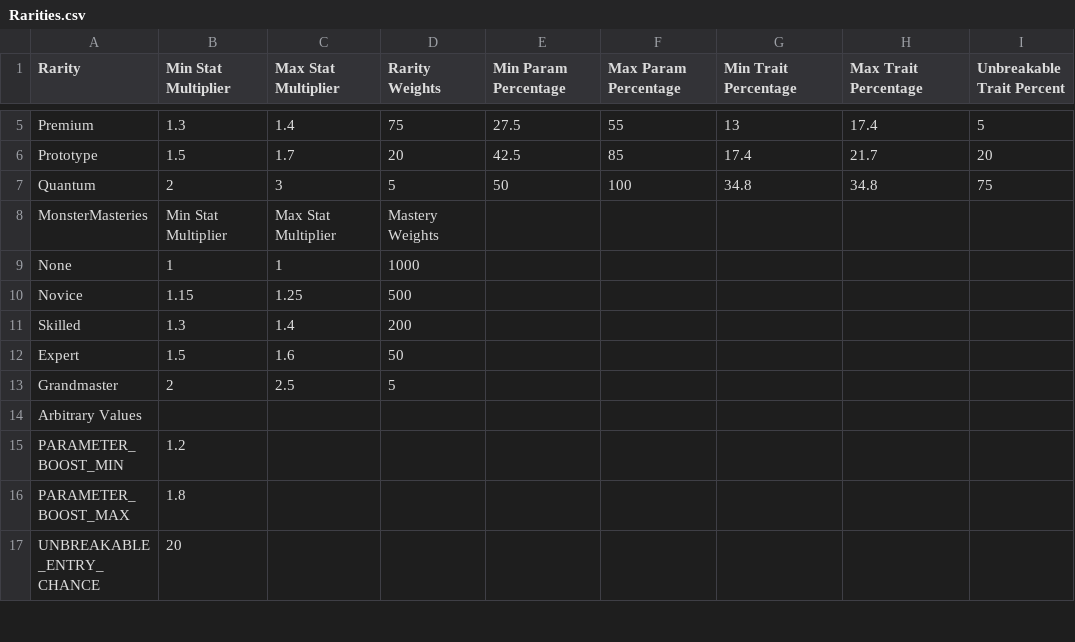
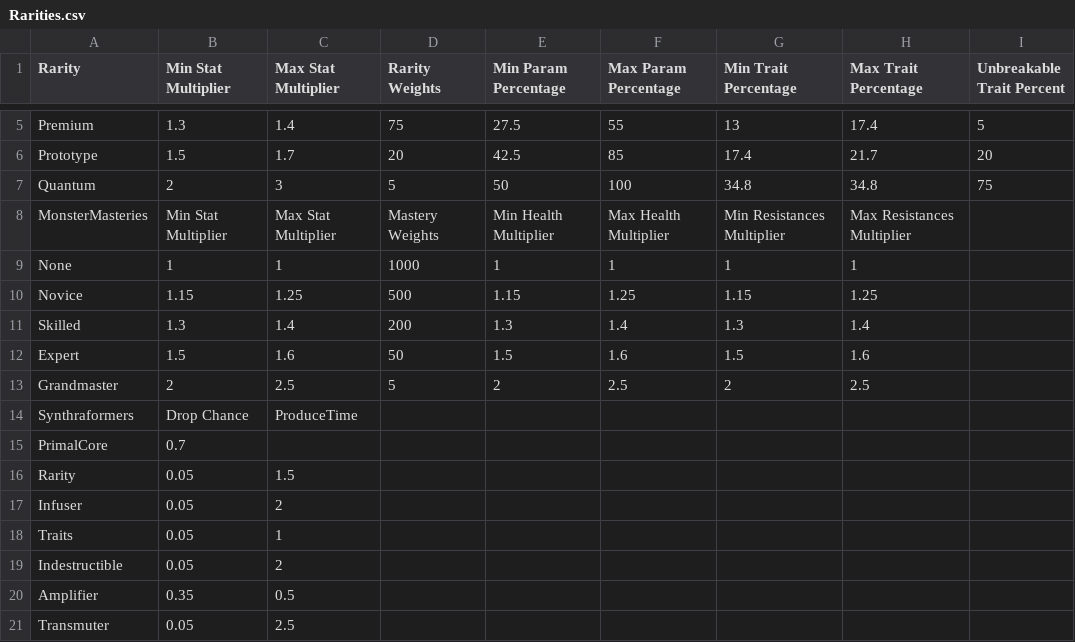
Before and after one commit to ARZUMATA/QM-ARZUMATA-PathOfQuasimorph, a CSV file: src/Files/Rarities.csv, drawn as a sheet; only a part is shown, gaps mark what is left out; the shorter side is filled out with more unchanged rows; the diff covers the shown part only.

Commit message:
creatures hp and resists boosts + csv Synthraformers Drop Chance and ProduceTime via csv

```diff
--- a/src/Files/Rarities.csv
+++ b/src/Files/Rarities.csv
@@ -7,7 +7,15 @@ Prototype,1.5,1.7,20,42.5,85,17.4,21.7,20
 Quantum,2,3,5,50,100,34.8,34.8,75
-MonsterMasteries,Min Stat Multiplier,Max Stat Multiplier,Mastery Weights,,,,,
-None,1,1,1000,,,,,
-Novice,1.15,1.25,500,,,,,
-Skilled,1.3,1.4,200,,,,,
-Expert,1.5,1.6,50,,,,,
-Grandmaster,2,2.5,5,,,,,
+MonsterMasteries,Min Stat Multiplier,Max Stat Multiplier,Mastery Weights,Min Health Multiplier,Max Health Multiplier,Min Resistances Multiplier,Max Resistances Multiplier,
+None,1,1,1000,1,1,1,1,
+Novice,1.15,1.25,500,1.15,1.25,1.15,1.25,
+Skilled,1.3,1.4,200,1.3,1.4,1.3,1.4,
+Expert,1.5,1.6,50,1.5,1.6,1.5,1.6,
+Grandmaster,2,2.5,5,2,2.5,2,2.5,
+Synthraformers,Drop Chance,ProduceTime,,,,,,
+PrimalCore,0.7,,,,,,,
+Rarity,0.05,1.5,,,,,,
+Infuser,0.05,2,,,,,,
+Traits,0.05,1,,,,,,
+Indestructible,0.05,2,,,,,,
+Amplifier,0.35,0.5,,,,,,
+Transmuter,0.05,2.5,,,,,,
```
Also changed, not shown: 3 added rows elsewhere in this file, 6 other files.
